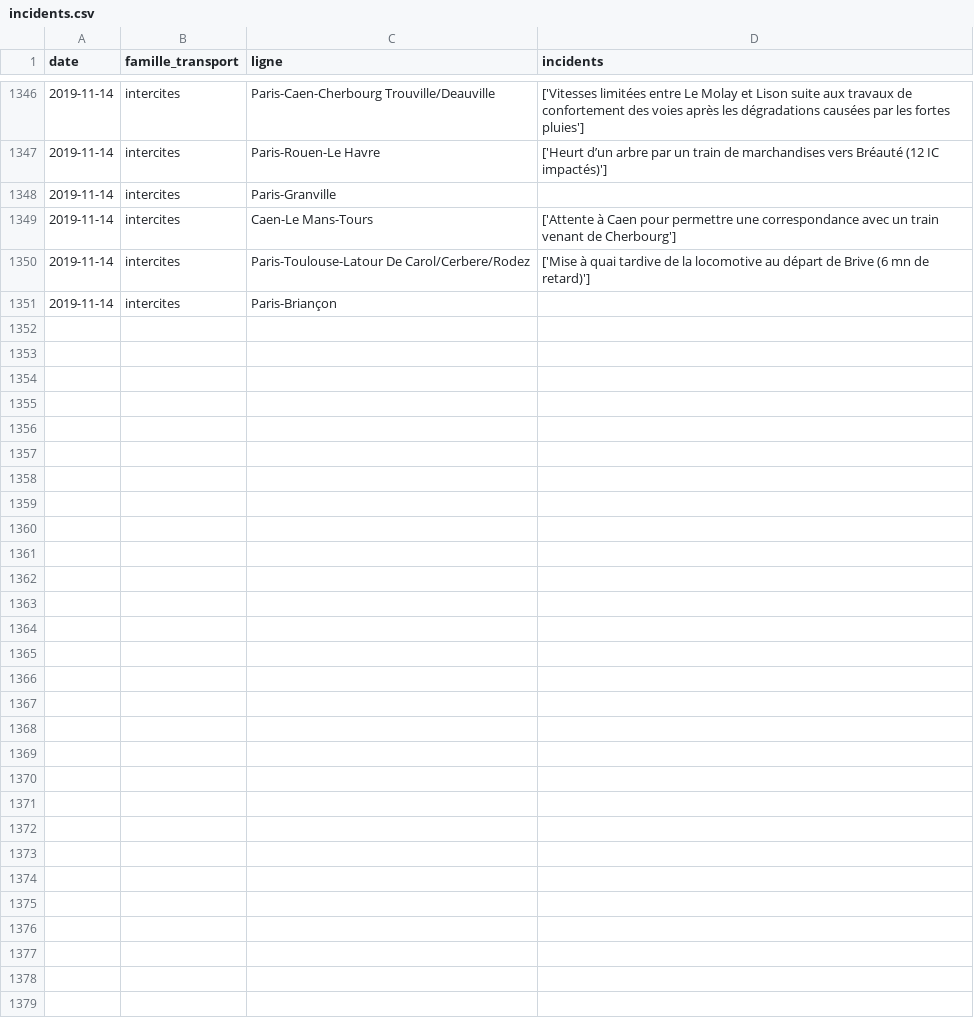
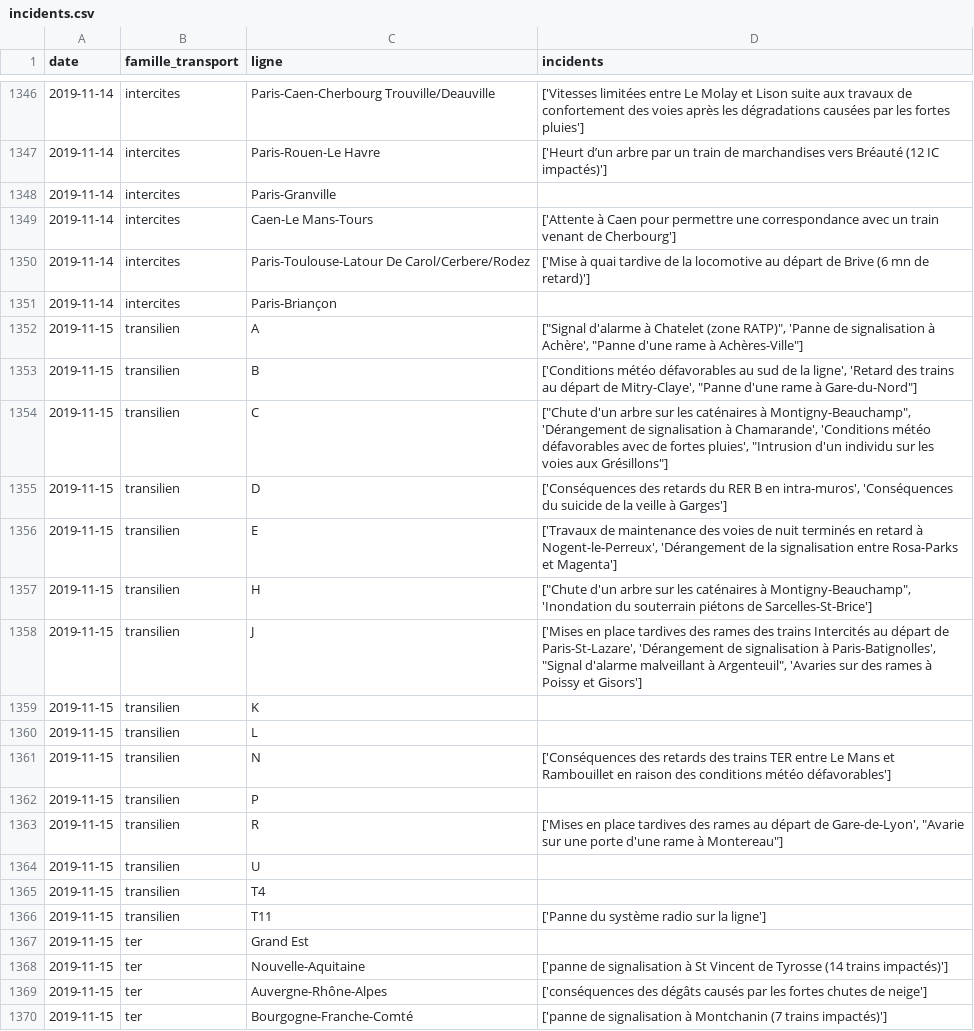
Before and after one commit to AntoineAugusti/mestrainsdhier-sncf, a CSV file: data/incidents.csv, drawn as a sheet; only a part is shown, gaps mark what is left out; the diff covers the shown part only; the diff names each change by its address in the sheet, - before the commit and + after, or states it on an @@ line.

Commit message:
New data at 2019-11-16T10:15:18Z [skip ci]

```diff
--- a/data/incidents.csv
+++ b/data/incidents.csv
+row 1352: 2019-11-15 | transilien | A | ["Signal d'alarme à Chatelet (zone RATP)", 'Panne de signalisation à Achère', "Panne d'une rame à Achères-Ville"]
+row 1353: 2019-11-15 | transilien | B | ['Conditions météo défavorables au sud de la ligne', 'Retard des trains au départ de Mitry-Claye', "Panne d'une rame à Gare-du-Nord"]
+row 1354: 2019-11-15 | transilien | C | ["Chute d'un arbre sur les caténaires à Montigny-Beauchamp", 'Dérangement de signalisation à Chamarande', 'Conditions météo défavorables avec de fortes pluies', "Intrusion d'un individu sur les voies aux Grésillons"]
+row 1355: 2019-11-15 | transilien | D | ['Conséquences des retards du RER B en intra-muros', 'Conséquences du suicide de la veille à Garges']
+row 1356: 2019-11-15 | transilien | E | ['Travaux de maintenance des voies de nuit terminés en retard à Nogent-le-Perreux', 'Dérangement de la signalisation entre Rosa-Parks et Magenta']
+row 1357: 2019-11-15 | transilien | H | ["Chute d'un arbre sur les caténaires à Montigny-Beauchamp", 'Inondation du souterrain piétons de Sarcelles-St-Brice']
+row 1358: 2019-11-15 | transilien | J | ['Mises en place tardives des rames des trains Intercités au départ de Paris-St-Lazare', 'Dérangement de signalisation à Paris-Batignolles', "Signal d'alarme malveillant à Argenteuil", 'Avaries sur des rames à Poissy et Gisors']
+row 1359: 2019-11-15 | transilien | K
+row 1360: 2019-11-15 | transilien | L
+row 1361: 2019-11-15 | transilien | N | ['Conséquences des retards des trains TER entre Le Mans et Rambouillet en raison des conditions météo défavorables']
+row 1362: 2019-11-15 | transilien | P
+row 1363: 2019-11-15 | transilien | R | ['Mises en place tardives des rames au départ de Gare-de-Lyon', "Avarie sur une porte d'une rame à Montereau"]
+row 1364: 2019-11-15 | transilien | U
+row 1365: 2019-11-15 | transilien | T4
+row 1366: 2019-11-15 | transilien | T11 | ['Panne du système radio sur la ligne']
+row 1367: 2019-11-15 | ter | Grand Est
+row 1368: 2019-11-15 | ter | Nouvelle-Aquitaine | ['panne de signalisation à St Vincent de Tyrosse (14 trains impactés)']
+row 1369: 2019-11-15 | ter | Auvergne-Rhône-Alpes | ['conséquences des dégâts causés par les fortes chutes de neige']
+row 1370: 2019-11-15 | ter | Bourgogne-Franche-Comté | ['panne de signalisation à Montchanin (7 trains impactés)']
```
Also changed, not shown: 26 added rows elsewhere in this file, data/regularite.csv, 1 other file.
